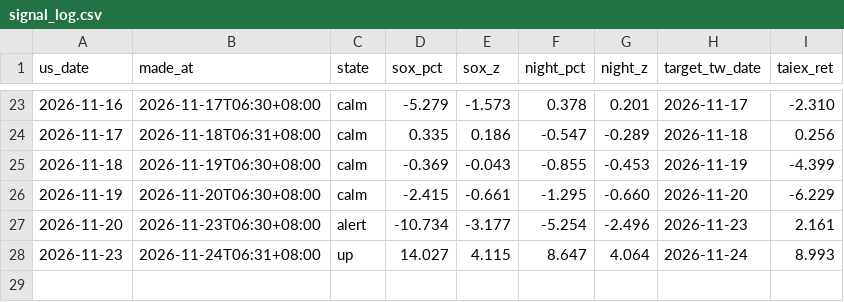
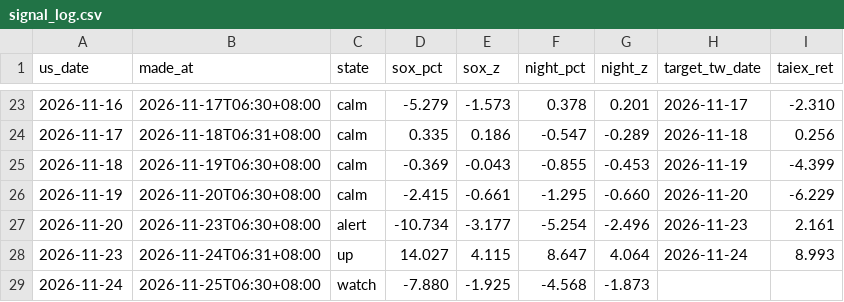
Before and after one commit to boboshow2025/Global-Markets-monitor, a CSV file: data/signal_log.csv, drawn as a sheet; only a part is shown, gaps mark what is left out; the diff names each change by its address in the sheet, - before the commit and + after, or states it on an @@ line.

```diff
--- a/data/signal_log.csv
+++ b/data/signal_log.csv
+row 29: 2026-11-24 | 2026-11-25T06:30+08:00 | watch | -7.880 | -1.925 | -4.568 | -1.873
```
Also changed, not shown: 1 other file.
